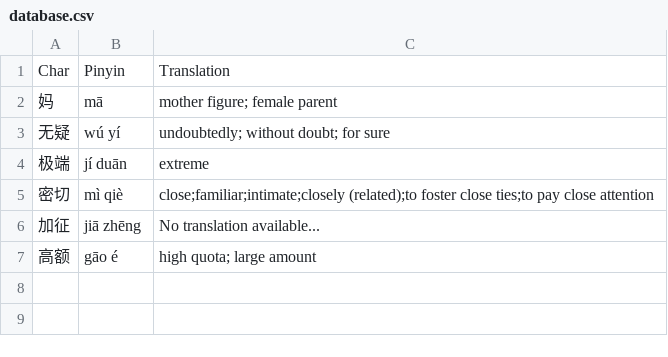
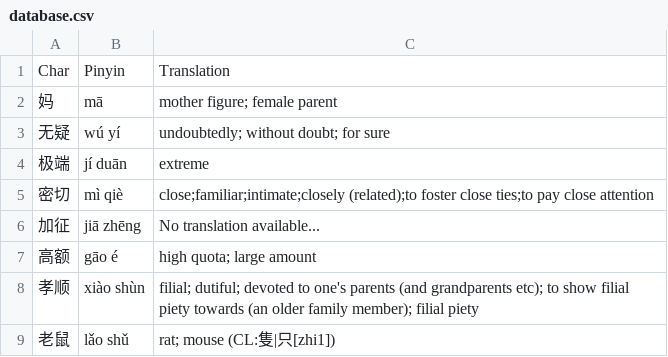
Before and after one commit to JohnnyLiang-OTU/ChineseVocabHelper, a CSV file: data/database.csv (was database.csv), drawn as a sheet.

```diff
--- a/database.csv
+++ b/data/database.csv
@@ -7 +7,3 @@ Char,Pinyin,Translation
 高额,gāo é,high quota; large amount
+孝顺,xiào shùn,filial; dutiful; devoted to one's parents (and grandparents etc); to show filial piety towards (an older family member); filial piety
+老鼠,lǎo shǔ,rat;  mouse (CL:隻|只[zhi1])
```
Also changed, not shown: 5 other files.
